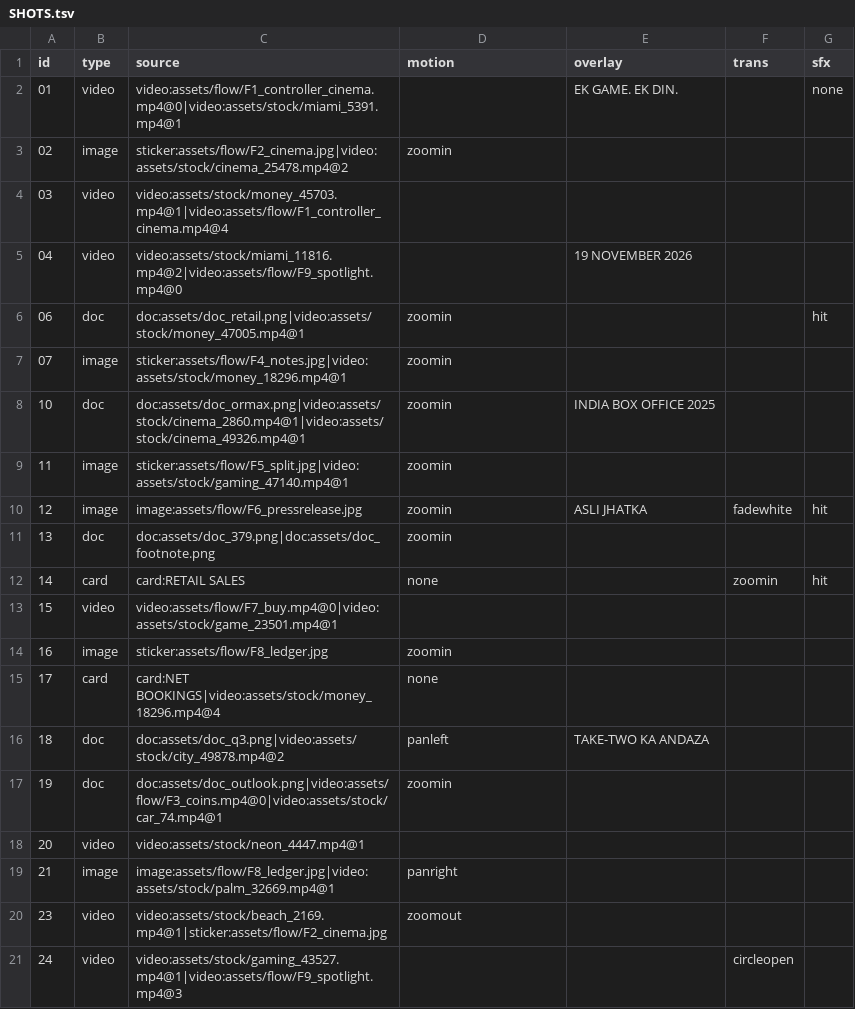
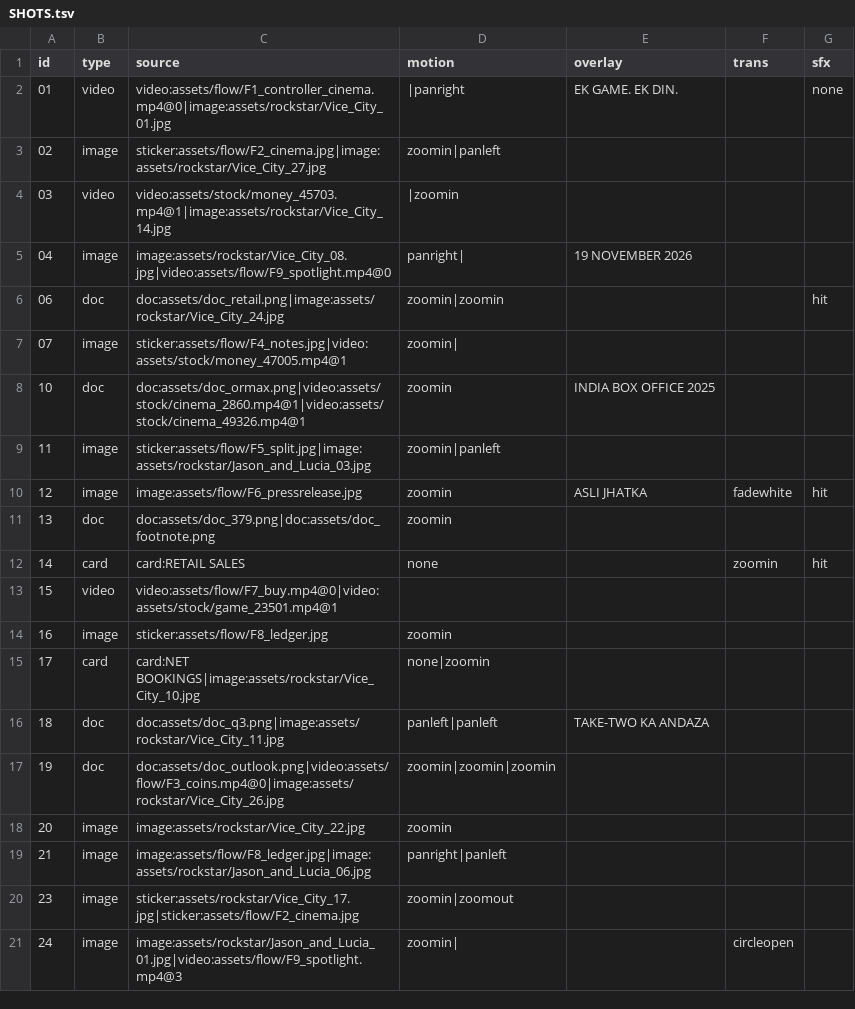
Before and after one commit to kamalpreet5674/Record-office, a TSV file: videos/2026-11-23-gta6-day-one-record/SHOTS.tsv, drawn as a sheet.

```diff
--- a/videos/2026-11-23-gta6-day-one-record/SHOTS.tsv
+++ b/videos/2026-11-23-gta6-day-one-record/SHOTS.tsv
@@ -1,10 +1,10 @@
 id	type	source	motion	overlay	trans	sfx
-01	video	video:assets/flow/F1_controller_cinema.mp4@0|video:assets/stock/miami_5391.mp4@1		EK GAME. EK DIN.		none
-02	image	sticker:assets/flow/F2_cinema.jpg|video:assets/stock/cinema_25478.mp4@2	zoomin			
-03	video	video:assets/stock/money_45703.mp4@1|video:assets/flow/F1_controller_cinema.mp4@4				
-04	video	video:assets/stock/miami_11816.mp4@2|video:assets/flow/F9_spotlight.mp4@0		19 NOVEMBER 2026		
-06	doc	doc:assets/doc_retail.png|video:assets/stock/money_47005.mp4@1	zoomin			hit
-07	image	sticker:assets/flow/F4_notes.jpg|video:assets/stock/money_18296.mp4@1	zoomin			
+01	video	video:assets/flow/F1_controller_cinema.mp4@0|image:assets/rockstar/Vice_City_01.jpg	|panright	EK GAME. EK DIN.		none
+02	image	sticker:assets/flow/F2_cinema.jpg|image:assets/rockstar/Vice_City_27.jpg	zoomin|panleft			
+03	video	video:assets/stock/money_45703.mp4@1|image:assets/rockstar/Vice_City_14.jpg	|zoomin			
+04	image	image:assets/rockstar/Vice_City_08.jpg|video:assets/flow/F9_spotlight.mp4@0	panright|	19 NOVEMBER 2026		
+06	doc	doc:assets/doc_retail.png|image:assets/rockstar/Vice_City_24.jpg	zoomin|zoomin			hit
+07	image	sticker:assets/flow/F4_notes.jpg|video:assets/stock/money_47005.mp4@1	zoomin|			
 10	doc	doc:assets/doc_ormax.png|video:assets/stock/cinema_2860.mp4@1|video:assets/stock/cinema_49326.mp4@1	zoomin	INDIA BOX OFFICE 2025		
-11	image	sticker:assets/flow/F5_split.jpg|video:assets/stock/gaming_47140.mp4@1	zoomin			
+11	image	sticker:assets/flow/F5_split.jpg|image:assets/rockstar/Jason_and_Lucia_03.jpg	zoomin|panleft			
 12	image	image:assets/flow/F6_pressrelease.jpg	zoomin	ASLI JHATKA	fadewhite	hit
@@ -14,8 +14,8 @@ id	type	source	motion	overlay	trans	sfx
 16	image	sticker:assets/flow/F8_ledger.jpg	zoomin			
-17	card	card:NET BOOKINGS|video:assets/stock/money_18296.mp4@4	none			
-18	doc	doc:assets/doc_q3.png|video:assets/stock/city_49878.mp4@2	panleft	TAKE-TWO KA ANDAZA		
-19	doc	doc:assets/doc_outlook.png|video:assets/flow/F3_coins.mp4@0|video:assets/stock/car_74.mp4@1	zoomin			
-20	video	video:assets/stock/neon_4447.mp4@1				
-21	image	image:assets/flow/F8_ledger.jpg|video:assets/stock/palm_32669.mp4@1	panright			
-23	video	video:assets/stock/beach_2169.mp4@1|sticker:assets/flow/F2_cinema.jpg	zoomout			
-24	video	video:assets/stock/gaming_43527.mp4@1|video:assets/flow/F9_spotlight.mp4@3			circleopen	
+17	card	card:NET BOOKINGS|image:assets/rockstar/Vice_City_10.jpg	none|zoomin			
+18	doc	doc:assets/doc_q3.png|image:assets/rockstar/Vice_City_11.jpg	panleft|panleft	TAKE-TWO KA ANDAZA		
+19	doc	doc:assets/doc_outlook.png|video:assets/flow/F3_coins.mp4@0|image:assets/rockstar/Vice_City_26.jpg	zoomin|zoomin|zoomin			
+20	image	image:assets/rockstar/Vice_City_22.jpg	zoomin			
+21	image	image:assets/flow/F8_ledger.jpg|image:assets/rockstar/Jason_and_Lucia_06.jpg	panright|panleft			
+23	image	sticker:assets/rockstar/Vice_City_17.jpg|sticker:assets/flow/F2_cinema.jpg	zoomin|zoomout			
+24	image	image:assets/rockstar/Jason_and_Lucia_01.jpg|video:assets/flow/F9_spotlight.mp4@3	zoomin|		circleopen	
```
Also changed, not shown: data/feedback_log.csv, 8 other files.
